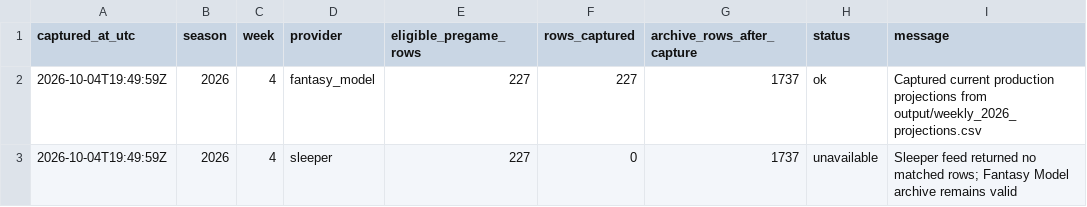
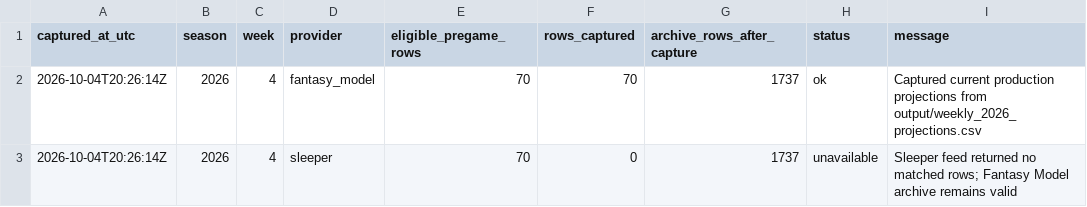
Before and after one commit to dpwrz/powers-newlon, a CSV file: output/benchmark_provider_status_2026.csv, drawn as a sheet.

```diff
--- a/output/benchmark_provider_status_2026.csv
+++ b/output/benchmark_provider_status_2026.csv
@@ -1,3 +1,3 @@
 captured_at_utc,season,week,provider,eligible_pregame_rows,rows_captured,archive_rows_after_capture,status,message
-2026-10-04T19:49:59Z,2026,4,fantasy_model,227,227,1737,ok,Captured current production projections from output/weekly_2026_projections.csv
-2026-10-04T19:49:59Z,2026,4,sleeper,227,0,1737,unavailable,Sleeper feed returned no matched rows; Fantasy Model archive remains valid
+2026-10-04T20:26:14Z,2026,4,fantasy_model,70,70,1737,ok,Captured current production projections from output/weekly_2026_projections.csv
+2026-10-04T20:26:14Z,2026,4,sleeper,70,0,1737,unavailable,Sleeper feed returned no matched rows; Fantasy Model archive remains valid
```
Also changed, not shown: output/benchmark_pregame_archive_2026.csv, output/benchmark_snapshot_manifest_2026.csv.
